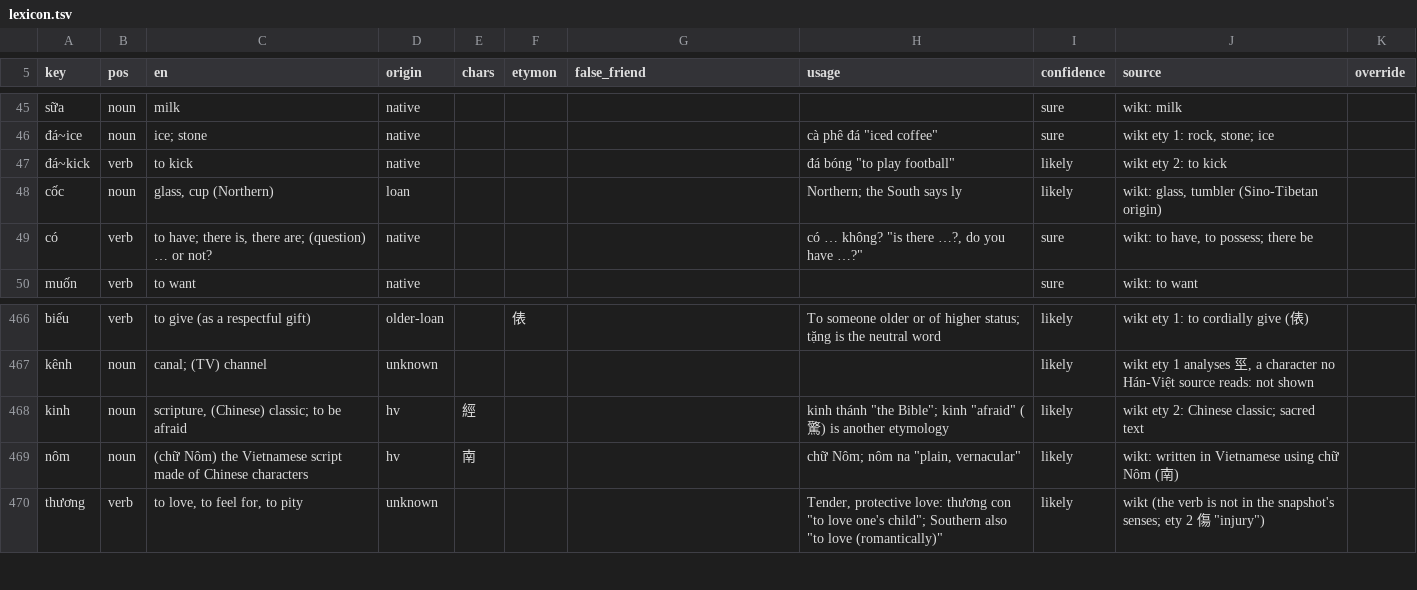
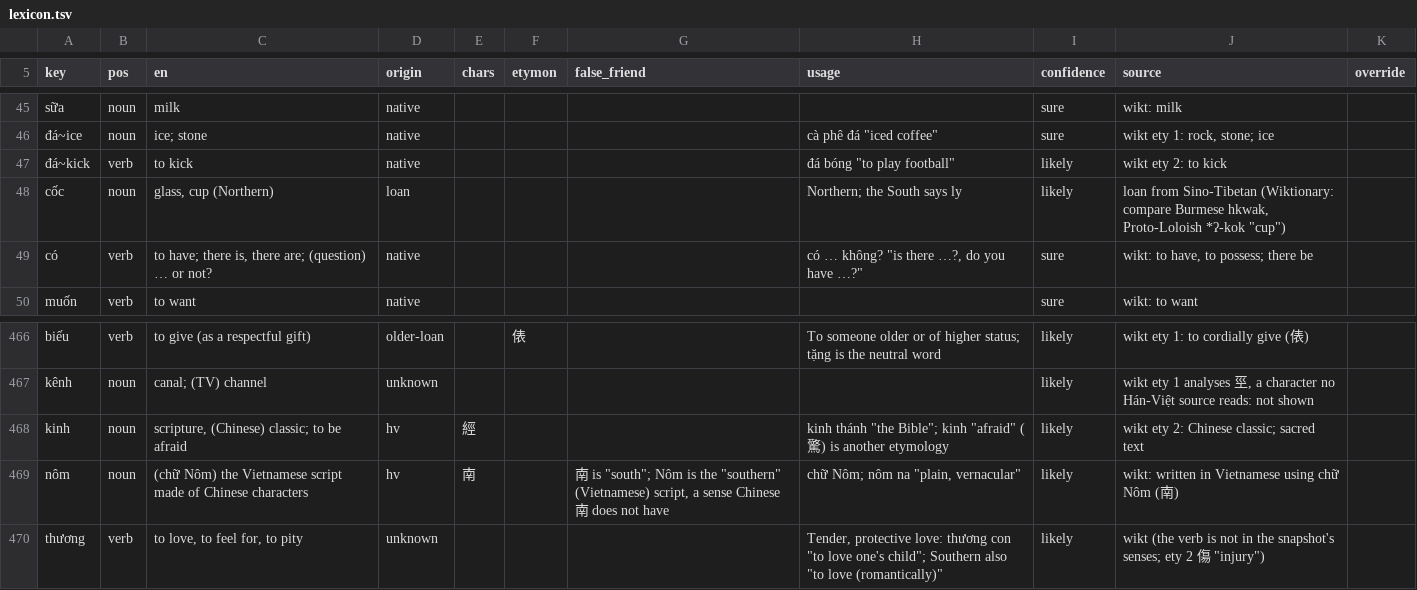
Before and after one commit to tbrapor-arch/tusach, a TSV file: course/lexicon.tsv, drawn as a sheet; only a part is shown, gaps mark what is left out.

```diff
--- a/course/lexicon.tsv
+++ b/course/lexicon.tsv
@@ -47,3 +47,3 @@ sữa	noun	milk	native					sure	wikt: milk
 đá~kick	verb	to kick	native				đá bóng "to play football"	likely	wikt ety 2: to kick	
-cốc	noun	glass, cup (Northern)	loan				Northern; the South says ly	likely	wikt: glass, tumbler (Sino-Tibetan origin)	
+cốc	noun	glass, cup (Northern)	loan				Northern; the South says ly	likely	loan from Sino-Tibetan (Wiktionary: compare Burmese hkwak, Proto-Loloish *ʔ-kok "cup")	
 có	verb	to have; there is, there are; (question) … or not?	native				có … không? "is there …?, do you have …?"	sure	wikt: to have, to possess; there be	
@@ -468,3 +468,3 @@ kênh	noun	canal; (TV) channel	unknown					likely	wikt ety 1 analyses 巠, a cha
 kinh	noun	scripture, (Chinese) classic; to be afraid	hv	經			kinh thánh "the Bible"; kinh "afraid" (驚) is another etymology	likely	wikt ety 2: Chinese classic; sacred text	
-nôm	noun	(chữ Nôm) the Vietnamese script made of Chinese characters	hv	南			chữ Nôm; nôm na "plain, vernacular"	likely	wikt: written in Vietnamese using chữ Nôm (南)	
+nôm	noun	(chữ Nôm) the Vietnamese script made of Chinese characters	hv	南		南 is "south"; Nôm is the "southern" (Vietnamese) script, a sense Chinese 南 does not have	chữ Nôm; nôm na "plain, vernacular"	likely	wikt: written in Vietnamese using chữ Nôm (南)	
 thương	verb	to love, to feel for, to pity	unknown				Tender, protective love: thương con "to love one's child"; Southern also "to love (romantically)"	likely	wikt (the verb is not in the snapshot's senses; ety 2 傷 "injury")	
```
Also changed, not shown: course/example-block.tsv, course/proposal/wordlist-1.tsv, 1 other file.
